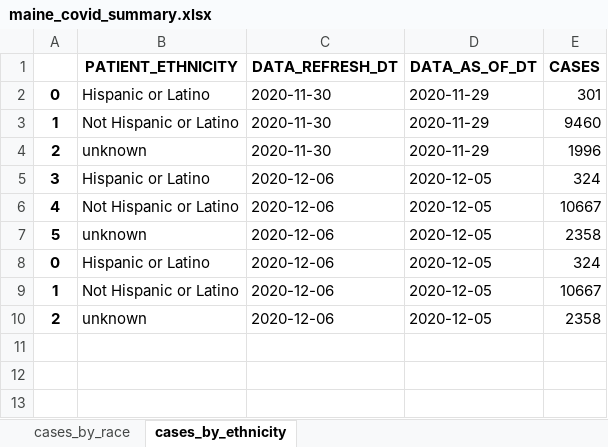
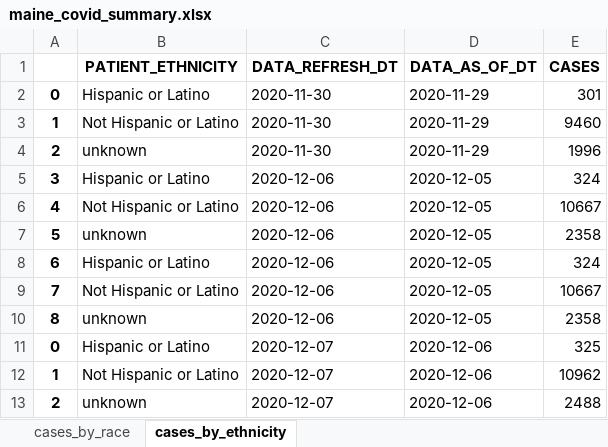
Before and after one commit to BU-Spark/CARR-x-Spark-COVID-Racial-Data-Tracker, an Excel workbook: Daily Updated COVID Data/maine_covid_summary.xlsx, sheet cases_by_ethnicity, drawn as a sheet; values as stored, in another font and other column widths than the file's, no borders; addresses are those after the commit; the diff names each change by its address in the sheet, - before the commit and + after, or states it on an @@ line.

Commit message:
Add files via upload

```diff
--- a/Daily Updated COVID Data/maine_covid_summary.xlsx (sheet cases_by_ethnicity)
+++ b/Daily Updated COVID Data/maine_covid_summary.xlsx (sheet cases_by_ethnicity)
+row 8: 6 | Hispanic or Latino | 2020-12-06 | 2020-12-05 | 324
+row 9: 7 | Not Hispanic or Latino | 2020-12-06 | 2020-12-05 | 10667
+row 10: 8 | unknown | 2020-12-06 | 2020-12-05 | 2358
-C11:C13 (DATA_REFRESH_DT): 2020-12-06
+C11:C13 (DATA_REFRESH_DT): 2020-12-07
-D11:D13 (DATA_AS_OF_DT): 2020-12-05
+D11:D13 (DATA_AS_OF_DT): 2020-12-06
-E11 (CASES): 324
+E11 (CASES): 325
-E12 (CASES): 10667
+E12 (CASES): 10962
-E13 (CASES): 2358
+E13 (CASES): 2488
```
Also changed, not shown: sheet cases_by_race.
